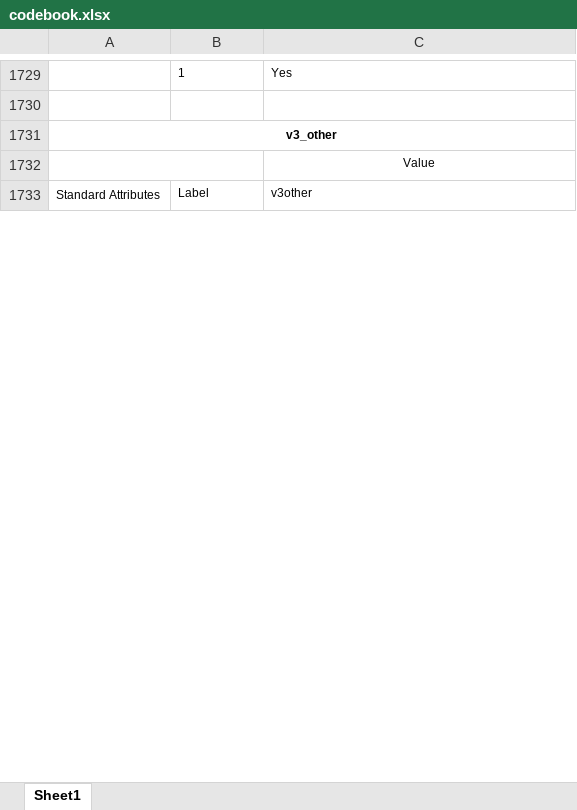
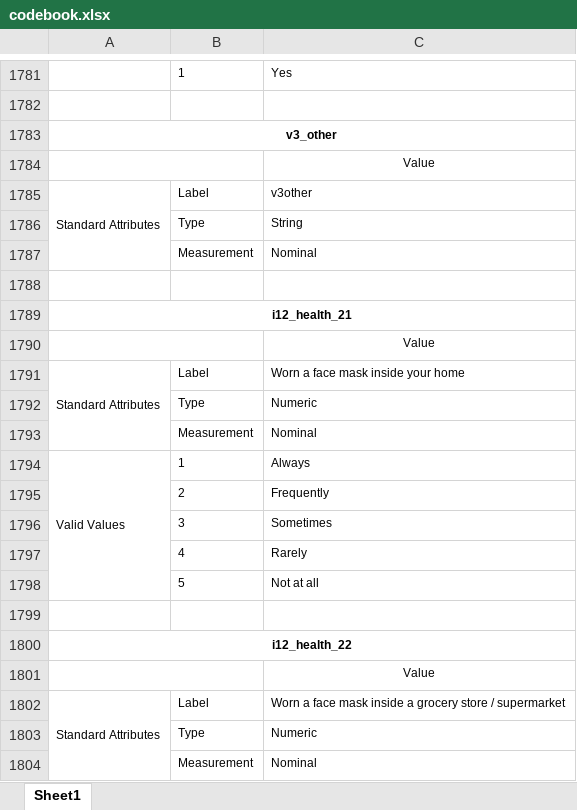
Before and after one commit to YouGov-Data/covid-19-tracker, an Excel workbook: codebook.xlsx, sheet Sheet1, drawn as a sheet; only a part is shown, gaps mark what is left out; values as stored, in another font and other column widths than the file's, no borders; removed rows and columns are numbered as before the commit, all else as after; the diff covers the shown part only; the diff names each change by its address in the sheet, - before the commit and + after, or states it on an @@ line.

Commit message:
Add files via upload

```diff
--- a/codebook.xlsx (sheet Sheet1)
+++ b/codebook.xlsx (sheet Sheet1)
-A1733:A1735 merged
+A1785:A1787 merged
+row 1786:  | Type | String
+row 1787:  | Measurement | Nominal
+row 1788: (empty)
+row 1789: i12_health_21
+row 1790:  |  | Value
+row 1791: Standard Attributes | Label | Worn a face mask inside your home
+row 1792:  | Type | Numeric
+row 1793:  | Measurement | Nominal
+row 1794: Valid Values | 1 | Always
+row 1795:  | 2 | Frequently
+row 1796:  | 3 | Sometimes
+row 1797:  | 4 | Rarely
+row 1798:  | 5 | Not at all
+row 1799: (empty)
+row 1800: i12_health_22
+row 1801:  |  | Value
+row 1802: Standard Attributes | Label | Worn a face mask inside a grocery store / supermarket
+row 1803:  | Type | Numeric
+row 1804:  | Measurement | Nominal
```
Also changed, not shown: 351 added rows, 44 removed rows, 120 moved rows and 1 edited cell elsewhere in this sheet.
